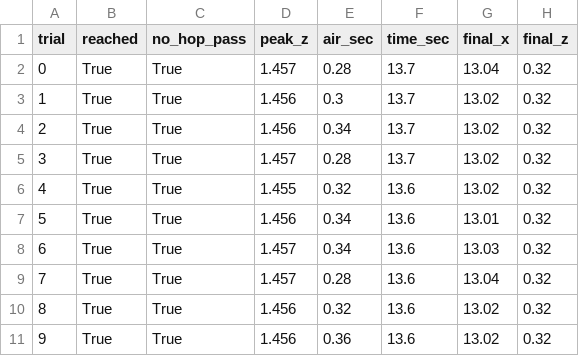
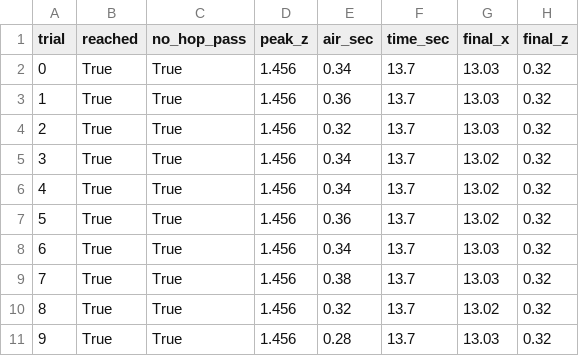
Before and after one commit to ss51496/pai-final-tracked-vehicle, a CSV file: results/rule_const_0.25.csv, drawn as a sheet.

```diff
--- a/results/rule_const_0.25.csv
+++ b/results/rule_const_0.25.csv
@@ -1,11 +1,11 @@
 trial,reached,no_hop_pass,peak_z,air_sec,time_sec,final_x,final_z
-0,True,True,1.457,0.28,13.7,13.04,0.32
-1,True,True,1.456,0.3,13.7,13.02,0.32
-2,True,True,1.456,0.34,13.7,13.02,0.32
-3,True,True,1.457,0.28,13.7,13.02,0.32
-4,True,True,1.455,0.32,13.6,13.02,0.32
-5,True,True,1.456,0.34,13.6,13.01,0.32
-6,True,True,1.457,0.34,13.6,13.03,0.32
-7,True,True,1.457,0.28,13.6,13.04,0.32
-8,True,True,1.456,0.32,13.6,13.02,0.32
-9,True,True,1.456,0.36,13.6,13.02,0.32
+0,True,True,1.456,0.34,13.7,13.03,0.32
+1,True,True,1.456,0.36,13.7,13.03,0.32
+2,True,True,1.456,0.32,13.7,13.03,0.32
+3,True,True,1.456,0.34,13.7,13.02,0.32
+4,True,True,1.456,0.34,13.7,13.02,0.32
+5,True,True,1.456,0.36,13.7,13.02,0.32
+6,True,True,1.456,0.34,13.7,13.03,0.32
+7,True,True,1.456,0.38,13.7,13.03,0.32
+8,True,True,1.456,0.32,13.7,13.02,0.32
+9,True,True,1.456,0.28,13.7,13.03,0.32
```
Also changed, not shown: results/policy_act_n1.csv, results/policy_act_n16.csv, 21 other files.
